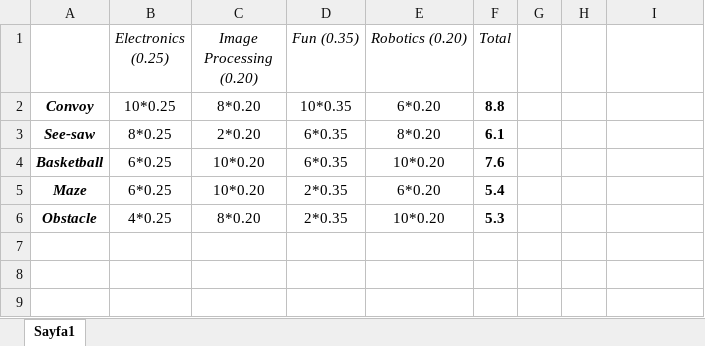
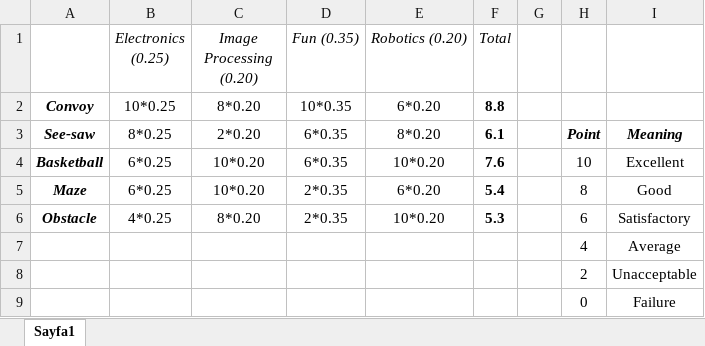
Before and after one commit to SaadOjo/OJO, an Excel workbook: Documents/Comparison Table.xlsx, sheet Sayfa1, drawn as a sheet; values as stored, in another font and other column widths than the file's, no borders; table styles not drawn; the diff names each change by its address in the sheet, - before the commit and + after, or states it on an @@ line.

Commit message:
Comp table word

```diff
--- a/Documents/Comparison Table.xlsx (sheet Sayfa1)
+++ b/Documents/Comparison Table.xlsx (sheet Sayfa1)
-H3: (empty)
+H3: Point
-I3: (empty)
+I3: Meaning
-H4: (empty)
+H4: 10
-I4: (empty)
+I4: Excellent
-H5: (empty)
+H5: 8
-I5: (empty)
+I5: Good
-H6: (empty)
+H6: 6
-I6: (empty)
+I6: Satisfactory
+row 7:  |  |  |  |  |  |  | 4 | Average
+row 8:  |  |  |  |  |  |  | 2 | Unacceptable
+row 9:  |  |  |  |  |  |  | 0 | Failure
```
Also changed, not shown: 2 other files.
